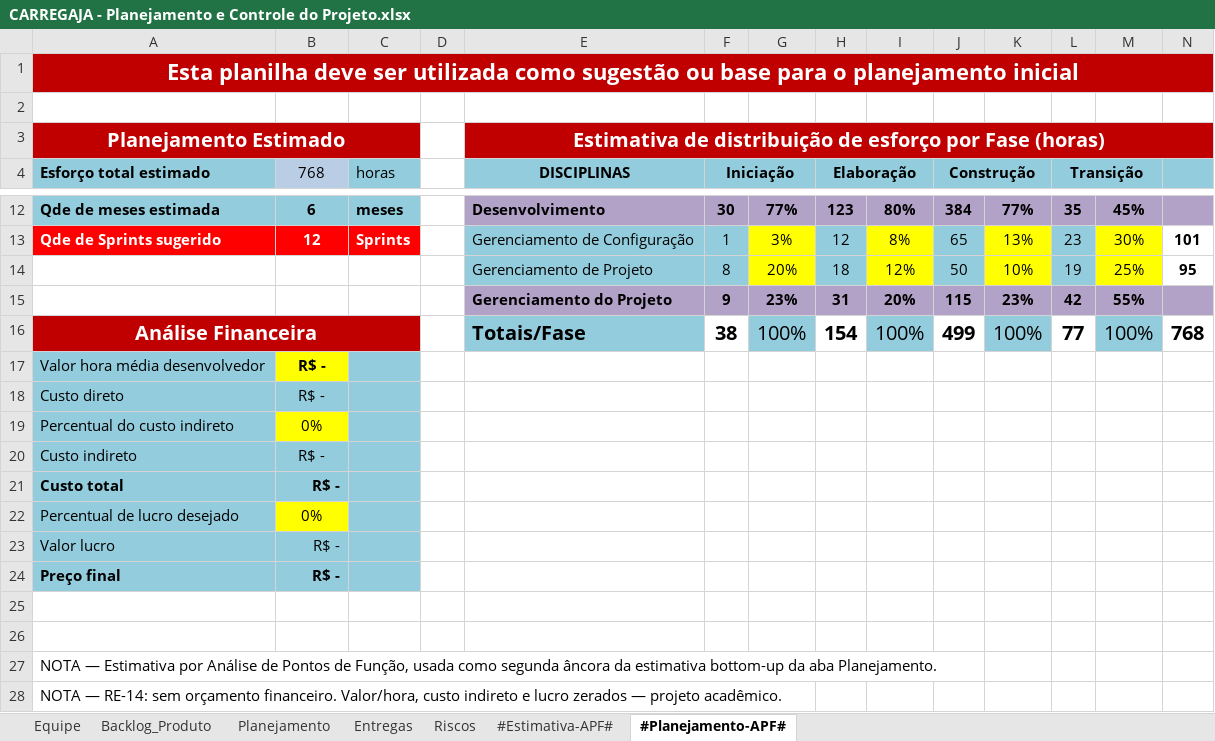
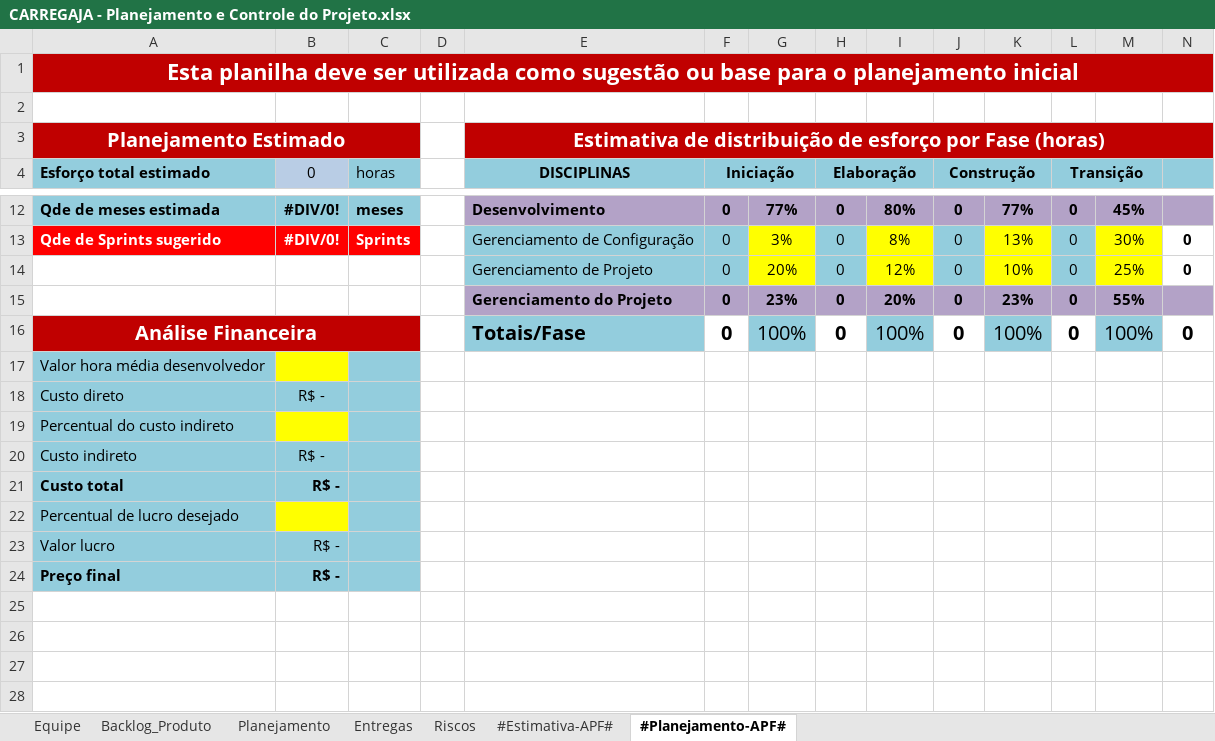
Before and after one commit to AndreMoreira00/CarregaJA, an Excel workbook: 6.Gerenciamento de Projeto/CARREGAJA - Planejamento e Controle do Projeto.xlsx, sheet #Planejamento-APF#, drawn as a sheet; only a part is shown, gaps mark what is left out; values as stored, in another font and other column widths than the file's, no borders; the diff covers the shown part only; the diff names each change by its address in the sheet, - before the commit and + after, or states it on an @@ line.

Commit message:
atualização do planejamento de projeto

```diff
--- a/6.Gerenciamento de Projeto/CARREGAJA - Planejamento e Controle do Projeto.xlsx (sheet #Planejamento-APF#)
+++ b/6.Gerenciamento de Projeto/CARREGAJA - Planejamento e Controle do Projeto.xlsx (sheet #Planejamento-APF#)
-B4: 768
+B4: 0
-B12 (0): 6
+B12 (0): #DIV/0!
-F12 (Iniciação): 30
+F12 (Iniciação): 0
-H12 (Elaboração): 123
+H12 (Elaboração): 0
-J12 (Construção): 384
+J12 (Construção): 0
-L12 (Transição): 35
+L12 (Transição): 0
-B13 (0): 12
+B13 (0): #DIV/0!
-F13 (Iniciação): 1
+F13 (Iniciação): 0
-H13 (Elaboração): 12
+H13 (Elaboração): 0
-J13 (Construção): 65
+J13 (Construção): 0
-L13 (Transição): 23
+L13 (Transição): 0
-N13: 101
+N13: 0
-F14 (Iniciação): 8
+F14 (Iniciação): 0
-H14 (Elaboração): 18
+H14 (Elaboração): 0
-J14 (Construção): 50
+J14 (Construção): 0
-L14 (Transição): 19
+L14 (Transição): 0
-N14: 95
+N14: 0
-F15 (Iniciação): 9
+F15 (Iniciação): 0
-H15 (Elaboração): 31
+H15 (Elaboração): 0
-J15 (Construção): 115
+J15 (Construção): 0
-L15 (Transição): 42
+L15 (Transição): 0
-F16 (Iniciação): 38
+F16 (Iniciação): 0
-H16 (Elaboração): 154
+H16 (Elaboração): 0
-J16 (Construção): 499
+J16 (Construção): 0
-L16 (Transição): 77
+L16 (Transição): 0
-N16: 768
+N16: 0
-B17 (0): R$ -
+B17 (0): (empty)
-B19 (0): 0%
+B19 (0): (empty)
-B22 (0): 0%
+B22 (0): (empty)
-row 25: (empty)
-row 26: (empty)
-row 27: NOTA — Estimativa por Análise de Pontos de Função, usada como segunda âncora da estimativa bottom-up da aba Planejamento.
-row 28: NOTA — RE-14: sem orçamento financeiro. Valor/hora, custo indireto e lucro zerados — projeto acadêmico.
```
Also changed, not shown: 35 edited cells elsewhere in this sheet, sheet #Estimativa-APF#, sheet Backlog_Produto.
